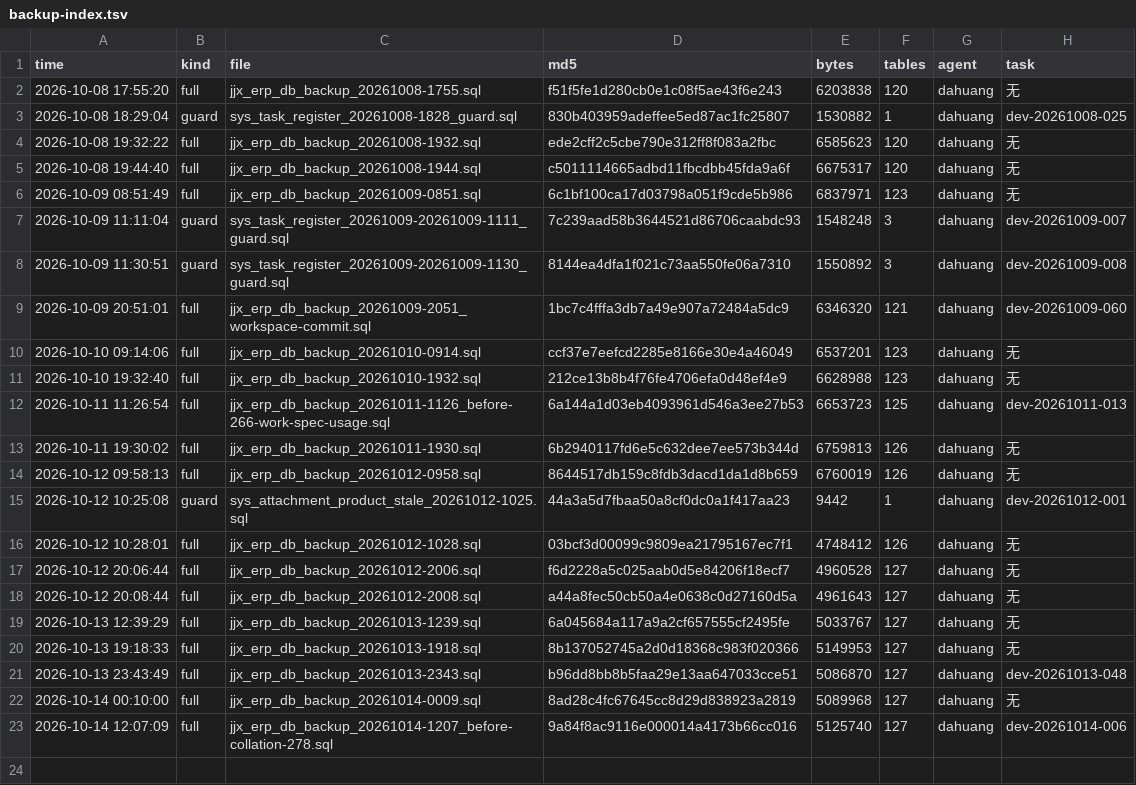
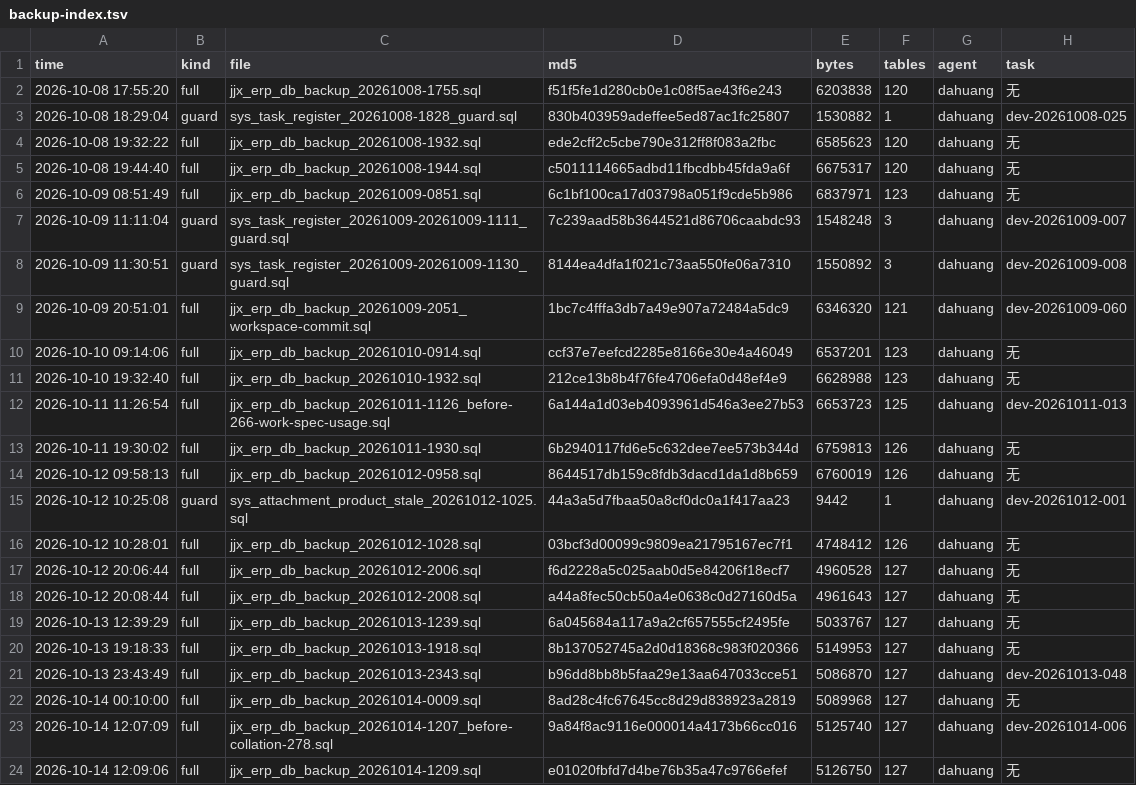
Before and after one commit to HelloLeoLyn/jjx, a TSV file: jjx-docs/sql/backups/backup-index.tsv, drawn as a sheet.

```diff
--- a/jjx-docs/sql/backups/backup-index.tsv
+++ b/jjx-docs/sql/backups/backup-index.tsv
@@ -23 +23,2 @@ time	kind	file	md5	bytes	tables	agent	task
 2026-10-14 12:07:09	full	jjx_erp_db_backup_20261014-1207_before-collation-278.sql	9a84f8ac9116e000014a4173b66cc016	5125740	127	dahuang	dev-20261014-006
+2026-10-14 12:09:06	full	jjx_erp_db_backup_20261014-1209.sql	e01020fbfd7d4be76b35a47c9766efef	5126750	127	dahuang	无
```
Also changed, not shown: 2 other files.
